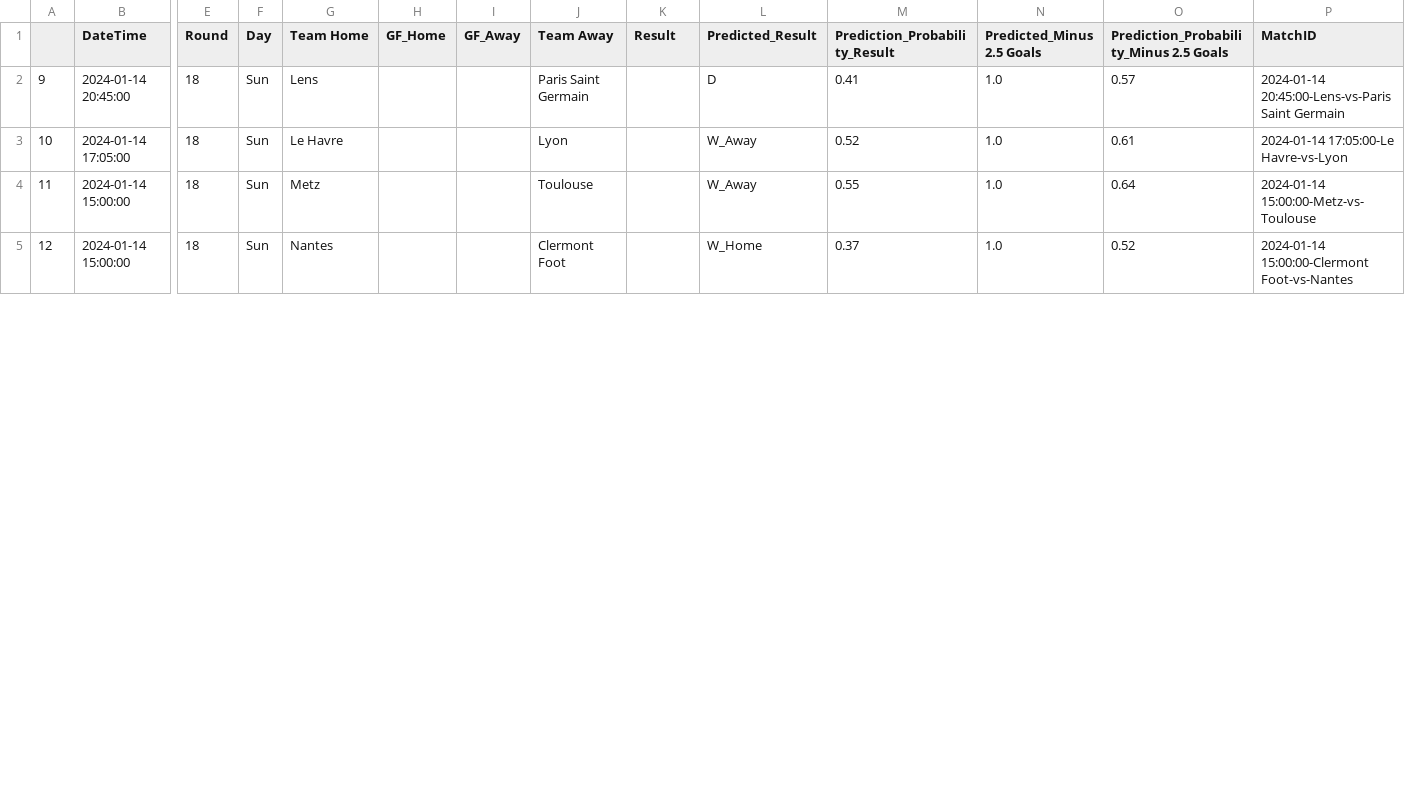
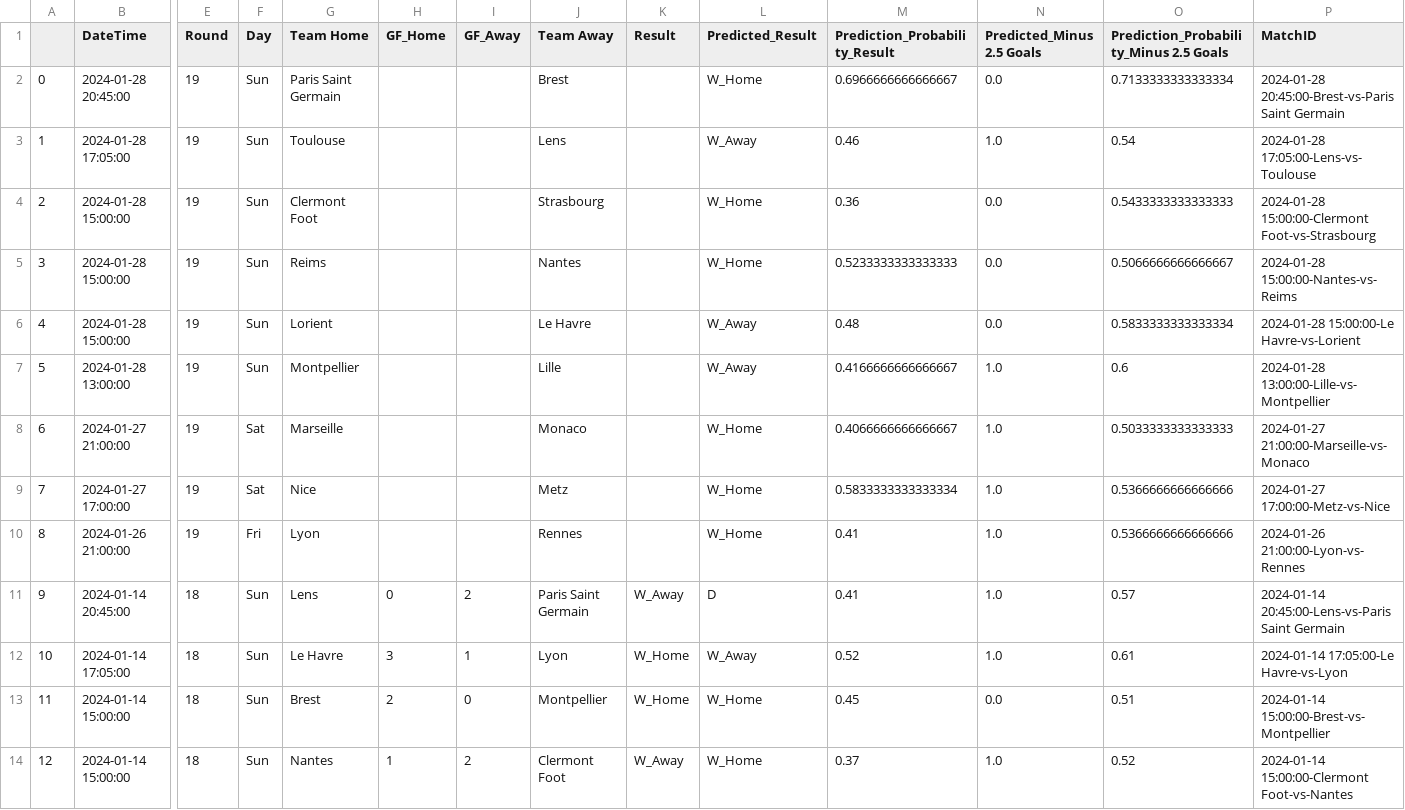
Before and after one commit to alexandreviard/Ligue1Predictor, a CSV file: Database/results.csv, drawn as a sheet; only a part is shown, gaps mark what is left out; addresses are those after the commit; rows hold the shown columns only; the diff covers the shown part only; the diff names each change by its address in the sheet, - before the commit and + after, or states it on an @@ line.

Commit message:
Automated data update

```diff
--- a/Database/results.csv
+++ b/Database/results.csv
+row 2: 0 | 2024-01-28 20:45:00 | 19 | Sun | Paris Saint Germain |  |  | Brest |  | W_Home | 0.6966666666666667 | 0.0 | 0.7133333333333334 | 2024-01-28 20:45:00-Brest-vs-Paris Saint Germain
+row 3: 1 | 2024-01-28 17:05:00 | 19 | Sun | Toulouse |  |  | Lens |  | W_Away | 0.46 | 1.0 | 0.54 | 2024-01-28 17:05:00-Lens-vs-Toulouse
+row 4: 2 | 2024-01-28 15:00:00 | 19 | Sun | Clermont Foot |  |  | Strasbourg |  | W_Home | 0.36 | 0.0 | 0.5433333333333333 | 2024-01-28 15:00:00-Clermont Foot-vs-Strasbourg
+row 5: 3 | 2024-01-28 15:00:00 | 19 | Sun | Reims |  |  | Nantes |  | W_Home | 0.5233333333333333 | 0.0 | 0.5066666666666667 | 2024-01-28 15:00:00-Nantes-vs-Reims
+row 6: 4 | 2024-01-28 15:00:00 | 19 | Sun | Lorient |  |  | Le Havre |  | W_Away | 0.48 | 0.0 | 0.5833333333333334 | 2024-01-28 15:00:00-Le Havre-vs-Lorient
+row 7: 5 | 2024-01-28 13:00:00 | 19 | Sun | Montpellier |  |  | Lille |  | W_Away | 0.4166666666666667 | 1.0 | 0.6 | 2024-01-28 13:00:00-Lille-vs-Montpellier
+row 8: 6 | 2024-01-27 21:00:00 | 19 | Sat | Marseille |  |  | Monaco |  | W_Home | 0.4066666666666667 | 1.0 | 0.5033333333333333 | 2024-01-27 21:00:00-Marseille-vs-Monaco
+row 9: 7 | 2024-01-27 17:00:00 | 19 | Sat | Nice |  |  | Metz |  | W_Home | 0.5833333333333334 | 1.0 | 0.5366666666666666 | 2024-01-27 17:00:00-Metz-vs-Nice
+row 10: 8 | 2024-01-26 21:00:00 | 19 | Fri | Lyon |  |  | Rennes |  | W_Home | 0.41 | 1.0 | 0.5366666666666666 | 2024-01-26 21:00:00-Lyon-vs-Rennes
-H11 (GF_Home): (empty)
+H11 (GF_Home): 0
-I11 (GF_Away): (empty)
+I11 (GF_Away): 2
-K11 (Result): (empty)
+K11 (Result): W_Away
-H12 (GF_Home): (empty)
+H12 (GF_Home): 3
-I12 (GF_Away): (empty)
+I12 (GF_Away): 1
-K12:K13 (Result): (empty)
+K12:K13 (Result): W_Home
-G13 (Team Home): Metz
+G13 (Team Home): Brest
-H13 (GF_Home): (empty)
+H13 (GF_Home): 2
-I13 (GF_Away): (empty)
+I13 (GF_Away): 0
-J13 (Team Away): Toulouse
+J13 (Team Away): Montpellier
-L13 (Predicted_Result): W_Away
+L13 (Predicted_Result): W_Home
-M13 (Prediction_Probability_Result): 0.55
+M13 (Prediction_Probability_Result): 0.45
-N13 (Predicted_Minus 2.5 Goals): 1.0
+N13 (Predicted_Minus 2.5 Goals): 0.0
-O13: 0.64
+O13: 0.51
-P13 (MatchID): 2024-01-14 15:00:00-Metz-vs-Toulouse
+P13 (MatchID): 2024-01-14 15:00:00-Brest-vs-Montpellier
-H14 (GF_Home): (empty)
+H14 (GF_Home): 1
-I14 (GF_Away): (empty)
+I14 (GF_Away): 2
-K14 (Result): (empty)
+K14 (Result): W_Away
```
Also changed, not shown: 2 moved rows, 13 edited cells and row numbers in column A elsewhere in this file, 1 other file.
